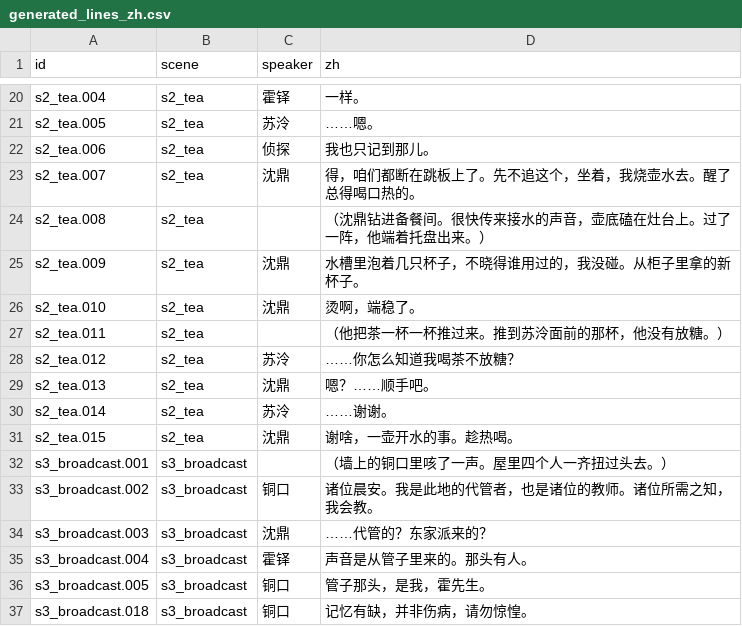
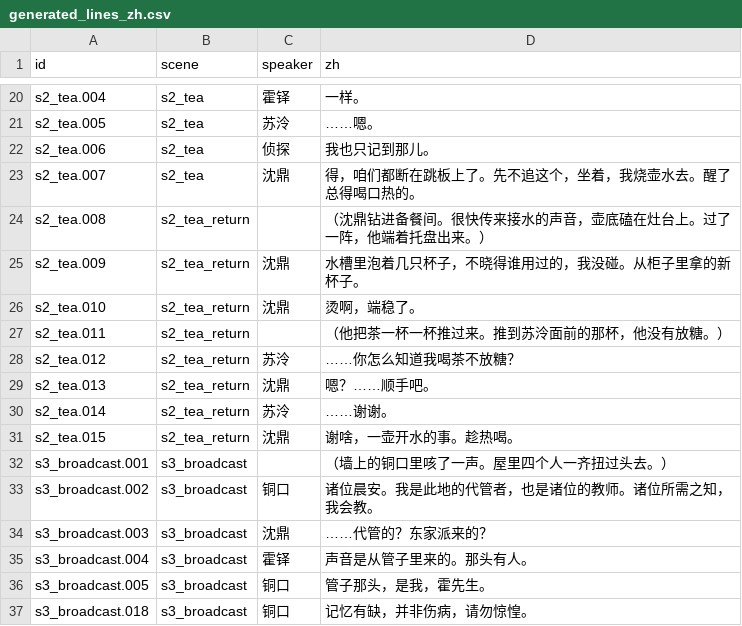
Before and after one commit to OopsYouDiedE/dual_ontology_world_engine, a CSV file: godot_csharp/scenes/Awakening/Script/generated_lines_zh.csv, drawn as a sheet; only a part is shown, gaps mark what is left out; the diff covers the shown part only.

```diff
--- a/godot_csharp/scenes/Awakening/Script/generated_lines_zh.csv
+++ b/godot_csharp/scenes/Awakening/Script/generated_lines_zh.csv
@@ -23,10 +23,10 @@ s2_tea.006,s2_tea,侦探,我也只记到那儿。
 s2_tea.007,s2_tea,沈鼎,得，咱们都断在跳板上了。先不追这个，坐着，我烧壶水去。醒了总得喝口热的。
-s2_tea.008,s2_tea,,（沈鼎钻进备餐间。很快传来接水的声音，壶底磕在灶台上。过了一阵，他端着托盘出来。）
-s2_tea.009,s2_tea,沈鼎,水槽里泡着几只杯子，不晓得谁用过的，我没碰。从柜子里拿的新杯子。
-s2_tea.010,s2_tea,沈鼎,烫啊，端稳了。
-s2_tea.011,s2_tea,,（他把茶一杯一杯推过来。推到苏泠面前的那杯，他没有放糖。）
-s2_tea.012,s2_tea,苏泠,……你怎么知道我喝茶不放糖？
-s2_tea.013,s2_tea,沈鼎,嗯？……顺手吧。
-s2_tea.014,s2_tea,苏泠,……谢谢。
-s2_tea.015,s2_tea,沈鼎,谢啥，一壶开水的事。趁热喝。
+s2_tea.008,s2_tea_return,,（沈鼎钻进备餐间。很快传来接水的声音，壶底磕在灶台上。过了一阵，他端着托盘出来。）
+s2_tea.009,s2_tea_return,沈鼎,水槽里泡着几只杯子，不晓得谁用过的，我没碰。从柜子里拿的新杯子。
+s2_tea.010,s2_tea_return,沈鼎,烫啊，端稳了。
+s2_tea.011,s2_tea_return,,（他把茶一杯一杯推过来。推到苏泠面前的那杯，他没有放糖。）
+s2_tea.012,s2_tea_return,苏泠,……你怎么知道我喝茶不放糖？
+s2_tea.013,s2_tea_return,沈鼎,嗯？……顺手吧。
+s2_tea.014,s2_tea_return,苏泠,……谢谢。
+s2_tea.015,s2_tea_return,沈鼎,谢啥，一壶开水的事。趁热喝。
 s3_broadcast.001,s3_broadcast,,（墙上的铜口里咳了一声。屋里四个人一齐扭过头去。）
```
Also changed, not shown: 1 removed row and 23 edited cells elsewhere in this file, 25 other files.
